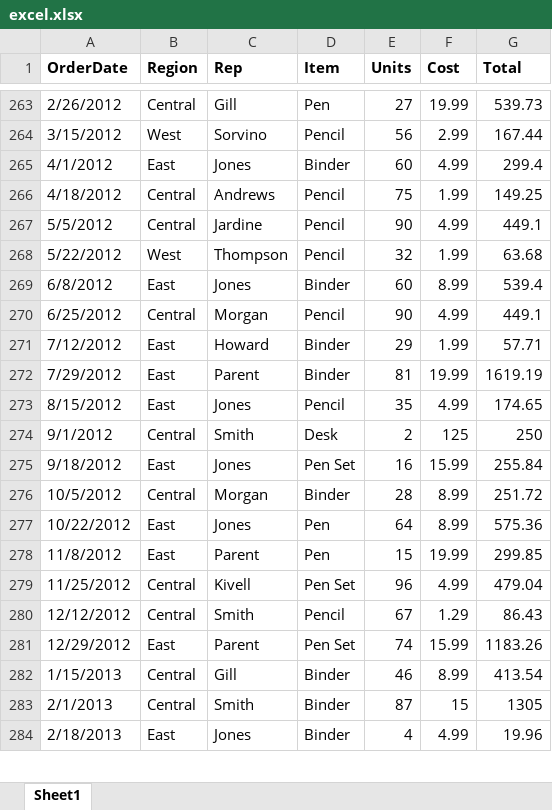
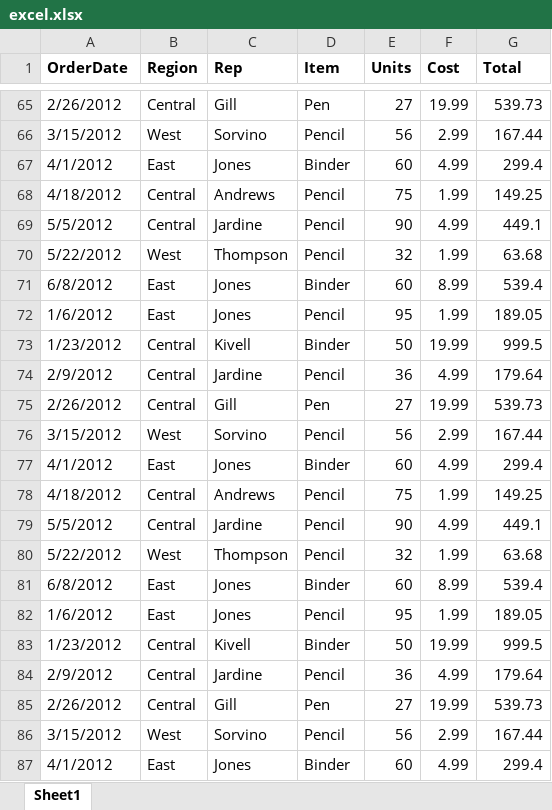
Before and after one commit to pamidu/Xcel-file-reader-GO, an Excel workbook: excel.xlsx, sheet Sheet1, drawn as a sheet; only a part is shown, gaps mark what is left out; values as stored, in another font and other column widths than the file's, no borders; removed rows and columns are numbered as before the commit, all else as after; the diff covers the shown part only; the diff names each change by its address in the sheet, - before the commit and + after, or states it on an @@ line.

```diff
--- a/excel.xlsx (sheet Sheet1)
+++ b/excel.xlsx (sheet Sheet1)
+row 72: 1/6/2012 | East | Jones | Pencil | 95 | 1.99 | 189.05
+row 73: 1/23/2012 | Central | Kivell | Binder | 50 | 19.99 | 999.5
+row 74: 2/9/2012 | Central | Jardine | Pencil | 36 | 4.99 | 179.64
+row 75: 2/26/2012 | Central | Gill | Pen | 27 | 19.99 | 539.73
+row 76: 3/15/2012 | West | Sorvino | Pencil | 56 | 2.99 | 167.44
+row 77: 4/1/2012 | East | Jones | Binder | 60 | 4.99 | 299.4
+row 78: 4/18/2012 | Central | Andrews | Pencil | 75 | 1.99 | 149.25
-A79 (OrderDate): 6/25/2012
+A79 (OrderDate): 5/5/2012
-C79 (Rep): Morgan
+C79 (Rep): Jardine
-row 271: 7/12/2012 | East | Howard | Binder | 29 | 1.99 | 57.71
-row 272: 7/29/2012 | East | Parent | Binder | 81 | 19.99 | 1619.19
-row 273: 8/15/2012 | East | Jones | Pencil | 35 | 4.99 | 174.65
-row 274: 9/1/2012 | Central | Smith | Desk | 2 | 125 | 250
-row 275: 9/18/2012 | East | Jones | Pen Set | 16 | 15.99 | 255.84
-row 276: 10/5/2012 | Central | Morgan | Binder | 28 | 8.99 | 251.72
-row 277: 10/22/2012 | East | Jones | Pen | 64 | 8.99 | 575.36
-row 278: 11/8/2012 | East | Parent | Pen | 15 | 19.99 | 299.85
-row 279: 11/25/2012 | Central | Kivell | Pen Set | 96 | 4.99 | 479.04
-row 280: 12/12/2012 | Central | Smith | Pencil | 67 | 1.29 | 86.43
-row 281: 12/29/2012 | East | Parent | Pen Set | 74 | 15.99 | 1183.26
-row 282: 1/15/2013 | Central | Gill | Binder | 46 | 8.99 | 413.54
-row 283: 2/1/2013 | Central | Smith | Binder | 87 | 15 | 1305
+row 80: 5/22/2012 | West | Thompson | Pencil | 32 | 1.99 | 63.68
+row 81: 6/8/2012 | East | Jones | Binder | 60 | 8.99 | 539.4
+row 82: 1/6/2012 | East | Jones | Pencil | 95 | 1.99 | 189.05
+row 83: 1/23/2012 | Central | Kivell | Binder | 50 | 19.99 | 999.5
+row 84: 2/9/2012 | Central | Jardine | Pencil | 36 | 4.99 | 179.64
+row 85: 2/26/2012 | Central | Gill | Pen | 27 | 19.99 | 539.73
+row 86: 3/15/2012 | West | Sorvino | Pencil | 56 | 2.99 | 167.44
-A87 (OrderDate): 2/18/2013
+A87 (OrderDate): 4/1/2012
-E87 (Units): 4
+E87 (Units): 60
-G87 (Total): 19.96
+G87 (Total): 299.4
```
Also changed, not shown: 3 added rows, 215 removed rows and 3 edited cells elsewhere in this sheet, 1 other file.
